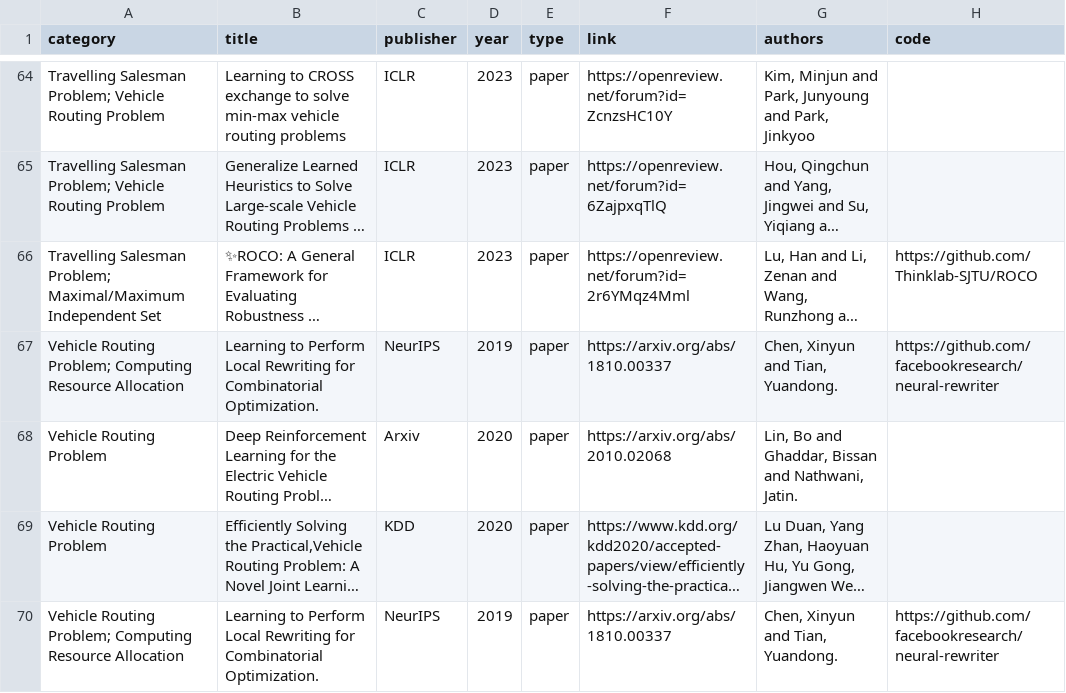
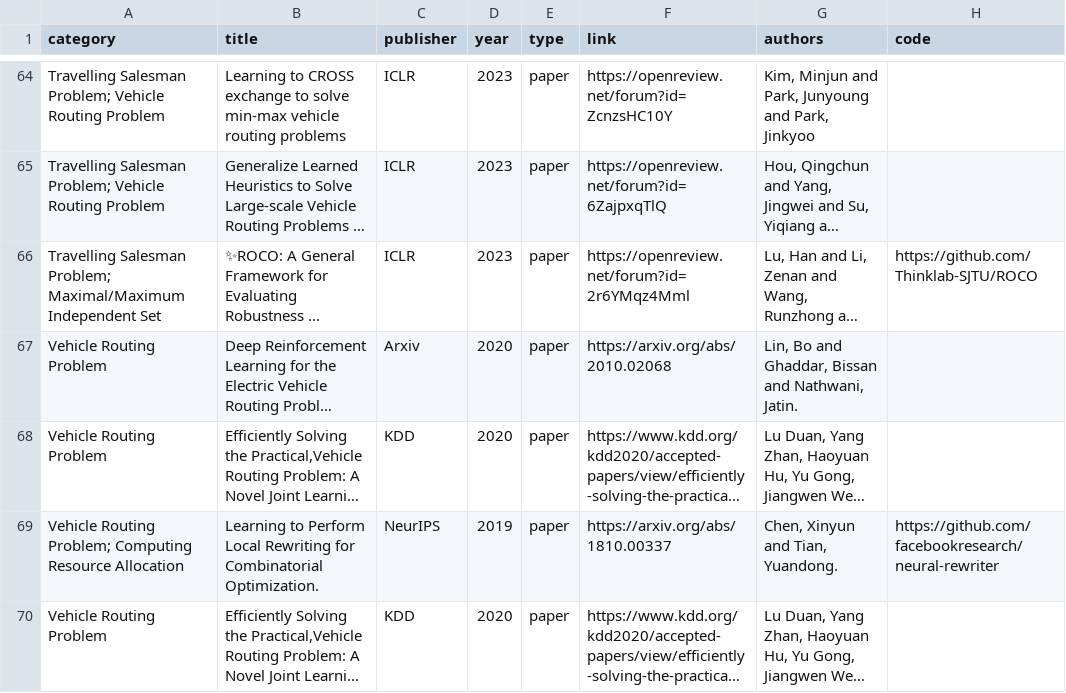
Before and after one commit to Thinklab-SJTU/awesome-ml4co, a CSV file: data/papers.csv, drawn as a sheet; only a part is shown, gaps mark what is left out; the shorter side is filled out with more unchanged rows; long unchanged cells end in …; the diff covers the shown part only; the diff names each change by its address in the sheet, - before the commit and + after, or states it on an @@ line.

Commit message:
Add 16 papers recently read from ICLR 2023.

```diff
--- a/data/papers.csv
+++ b/data/papers.csv
-row 67: Vehicle Routing Problem; Computing Resource Allocation | Learning to Perform Local Rewriting for Combinatorial Optimization. | NeurIPS | 2019 | paper | https://arxiv.org/abs/1810.00337 | Chen, Xinyun and Tian, Yuandong. | https://github.com/facebookresearch/neural-rewriter
```
Also changed, not shown: 1 removed row and 2 edited cells elsewhere in this file, 1 other file.
